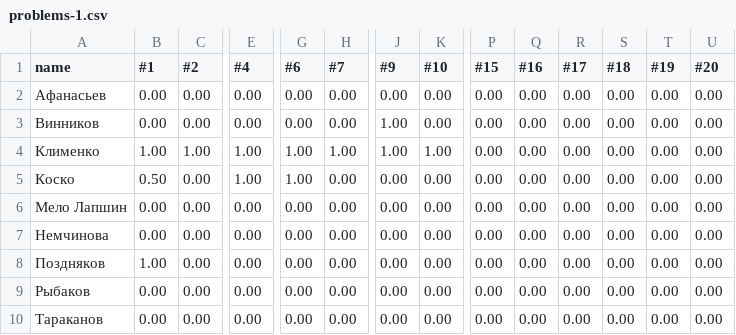
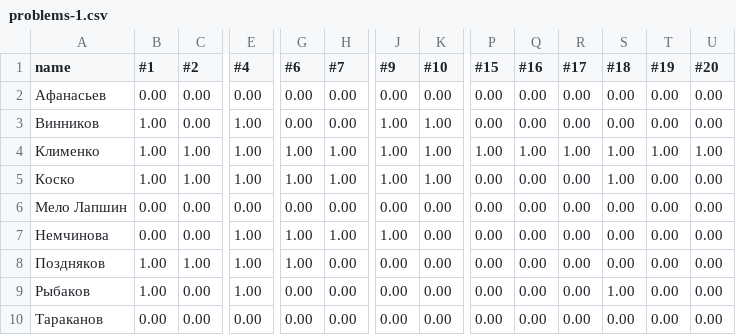
Before and after one commit to thornoar/lambda-calculus-course, a CSV file: progress-data/problems-1.csv, drawn as a sheet; only a part is shown, gaps mark what is left out; the diff covers the shown part only; the diff names each change by its address in the sheet, - before the commit and + after, or states it on an @@ line.

Commit message:
progress

```diff
--- a/progress-data/problems-1.csv
+++ b/progress-data/problems-1.csv
-B3 (#1): 0.00
+B3 (#1): 1.00
-E3 (#4): 0.00
+E3 (#4): 1.00
-K3 (#10): 0.00
+K3 (#10): 1.00
-P4 (#15): 0.00
+P4 (#15): 1.00
-Q4 (#16): 0.00
+Q4 (#16): 1.00
-R4 (#17): 0.00
+R4 (#17): 1.00
-S4:S5 (#18): 0.00
+S4:S5 (#18): 1.00
-T4 (#19): 0.00
+T4 (#19): 1.00
-U4 (#20): 0.00
+U4 (#20): 1.00
-B5 (#1): 0.50
+B5 (#1): 1.00
-C5 (#2): 0.00
+C5 (#2): 1.00
-H5 (#7): 0.00
+H5 (#7): 1.00
-J5 (#9): 0.00
+J5 (#9): 1.00
-K5 (#10): 0.00
+K5 (#10): 1.00
-E7:E9 (#4): 0.00
+E7:E9 (#4): 1.00
-G7:G8 (#6): 0.00
+G7:G8 (#6): 1.00
-H7 (#7): 0.00
+H7 (#7): 1.00
-J7 (#9): 0.00
+J7 (#9): 1.00
-C8 (#2): 0.00
+C8 (#2): 1.00
-B9 (#1): 0.00
+B9 (#1): 1.00
-S9 (#18): 0.00
+S9 (#18): 1.00
```
Also changed, not shown: 28 edited cells elsewhere in this file, progress-data/problems-2.csv, 10 other files.
